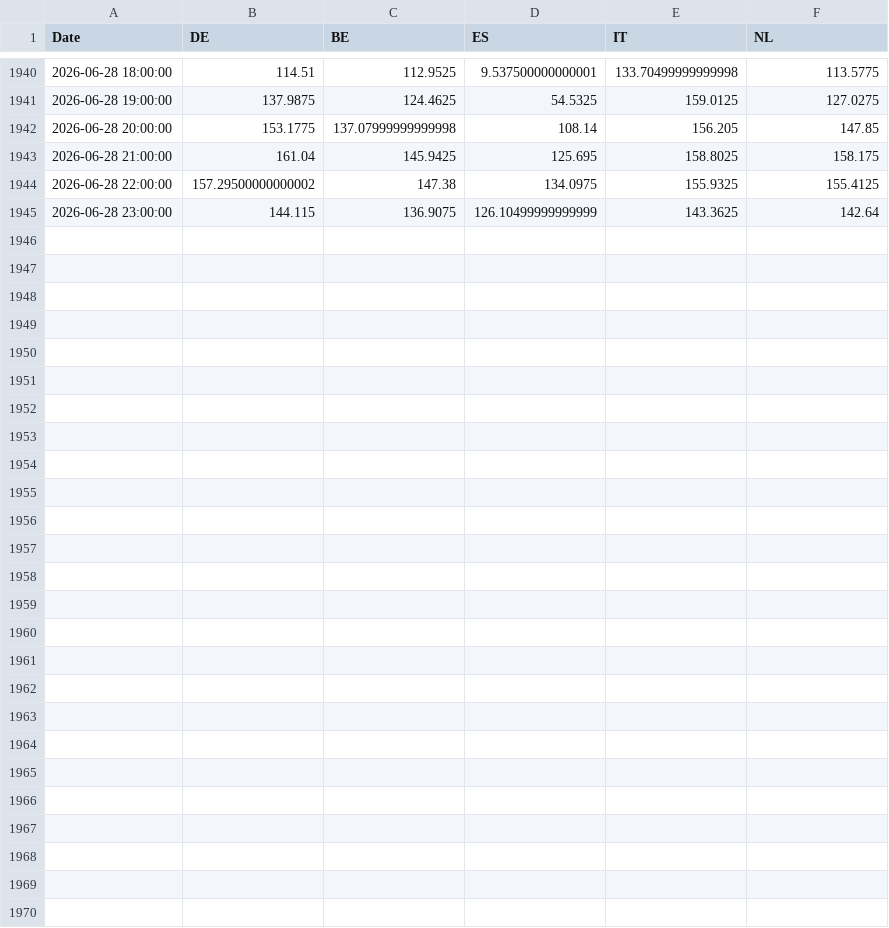
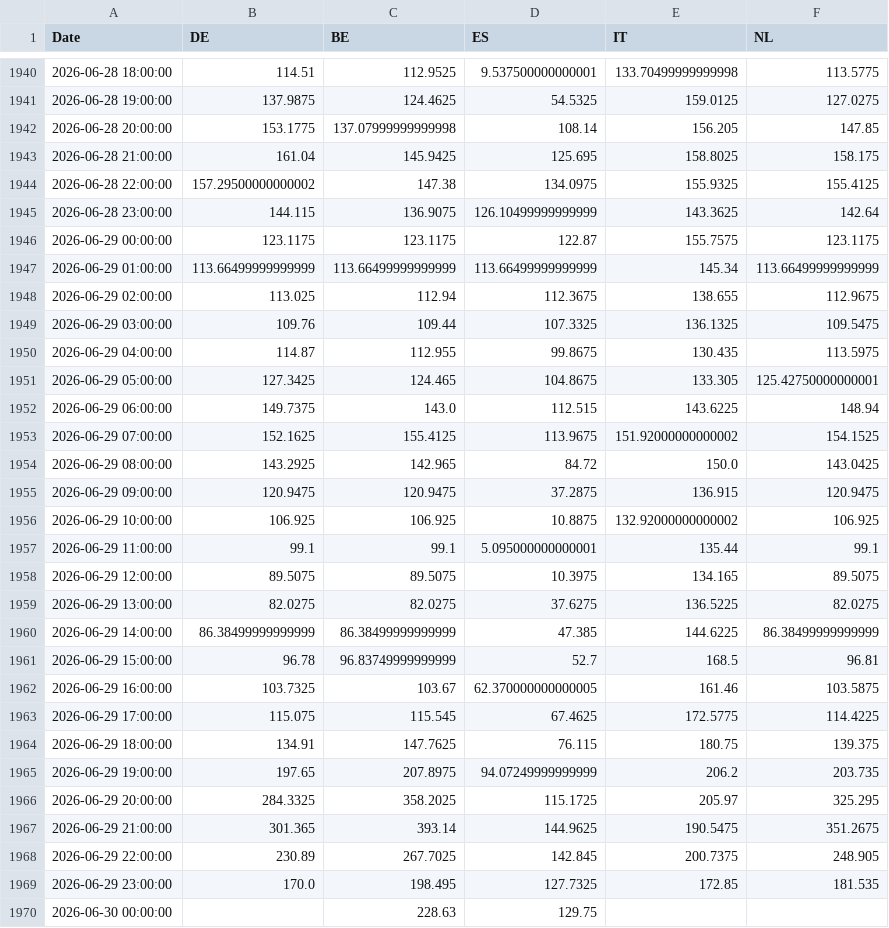
Before and after one commit to TomSRemy/PPA-Dashboard, a CSV file: ppa_dashboard/data/xborder_da_prices.csv, drawn as a sheet; only a part is shown, gaps mark what is left out; the diff covers the shown part only; the diff names each change by its address in the sheet, - before the commit and + after, or states it on an @@ line.

```diff
--- a/ppa_dashboard/data/xborder_da_prices.csv
+++ b/ppa_dashboard/data/xborder_da_prices.csv
+row 1946: 2026-06-29 00:00:00 | 123.1175 | 123.1175 | 122.87 | 155.7575 | 123.1175
+row 1947: 2026-06-29 01:00:00 | 113.66499999999999 | 113.66499999999999 | 113.66499999999999 | 145.34 | 113.66499999999999
+row 1948: 2026-06-29 02:00:00 | 113.025 | 112.94 | 112.3675 | 138.655 | 112.9675
+row 1949: 2026-06-29 03:00:00 | 109.76 | 109.44 | 107.3325 | 136.1325 | 109.5475
+row 1950: 2026-06-29 04:00:00 | 114.87 | 112.955 | 99.8675 | 130.435 | 113.5975
+row 1951: 2026-06-29 05:00:00 | 127.3425 | 124.465 | 104.8675 | 133.305 | 125.42750000000001
+row 1952: 2026-06-29 06:00:00 | 149.7375 | 143.0 | 112.515 | 143.6225 | 148.94
+row 1953: 2026-06-29 07:00:00 | 152.1625 | 155.4125 | 113.9675 | 151.92000000000002 | 154.1525
+row 1954: 2026-06-29 08:00:00 | 143.2925 | 142.965 | 84.72 | 150.0 | 143.0425
+row 1955: 2026-06-29 09:00:00 | 120.9475 | 120.9475 | 37.2875 | 136.915 | 120.9475
+row 1956: 2026-06-29 10:00:00 | 106.925 | 106.925 | 10.8875 | 132.92000000000002 | 106.925
+row 1957: 2026-06-29 11:00:00 | 99.1 | 99.1 | 5.095000000000001 | 135.44 | 99.1
+row 1958: 2026-06-29 12:00:00 | 89.5075 | 89.5075 | 10.3975 | 134.165 | 89.5075
+row 1959: 2026-06-29 13:00:00 | 82.0275 | 82.0275 | 37.6275 | 136.5225 | 82.0275
+row 1960: 2026-06-29 14:00:00 | 86.38499999999999 | 86.38499999999999 | 47.385 | 144.6225 | 86.38499999999999
+row 1961: 2026-06-29 15:00:00 | 96.78 | 96.83749999999999 | 52.7 | 168.5 | 96.81
+row 1962: 2026-06-29 16:00:00 | 103.7325 | 103.67 | 62.370000000000005 | 161.46 | 103.5875
+row 1963: 2026-06-29 17:00:00 | 115.075 | 115.545 | 67.4625 | 172.5775 | 114.4225
+row 1964: 2026-06-29 18:00:00 | 134.91 | 147.7625 | 76.115 | 180.75 | 139.375
+row 1965: 2026-06-29 19:00:00 | 197.65 | 207.8975 | 94.07249999999999 | 206.2 | 203.735
+row 1966: 2026-06-29 20:00:00 | 284.3325 | 358.2025 | 115.1725 | 205.97 | 325.295
+row 1967: 2026-06-29 21:00:00 | 301.365 | 393.14 | 144.9625 | 190.5475 | 351.2675
+row 1968: 2026-06-29 22:00:00 | 230.89 | 267.7025 | 142.845 | 200.7375 | 248.905
+row 1969: 2026-06-29 23:00:00 | 170.0 | 198.495 | 127.7325 | 172.85 | 181.535
+row 1970: 2026-06-30 00:00:00 |  | 228.63 | 129.75
```
Also changed, not shown: 5 edited cells elsewhere in this file, ppa_dashboard/data/fcr_prices.csv.
